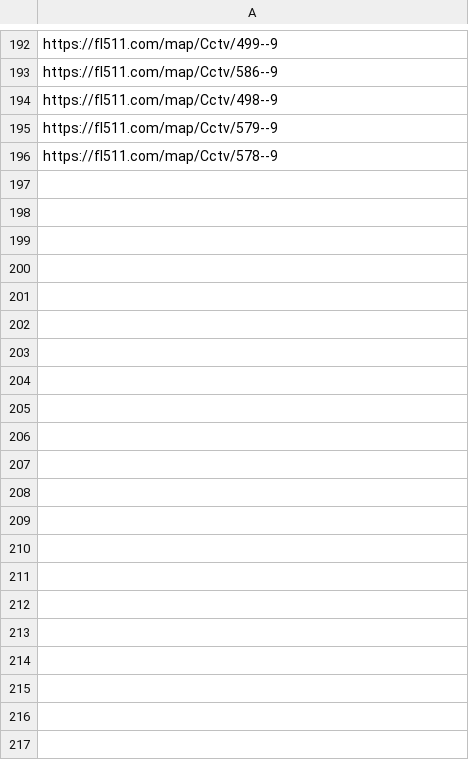
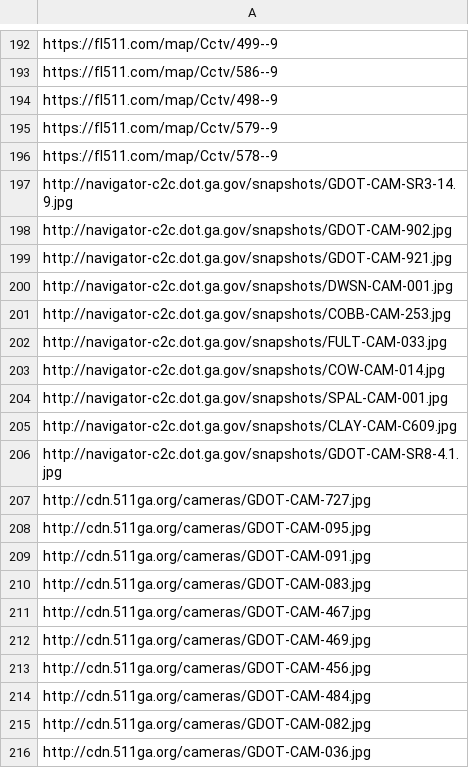
Before and after one commit to StateDocuments/UnitedStates, a CSV file: US.csv, drawn as a sheet; only a part is shown, gaps mark what is left out; the diff covers the shown part only.

Commit message:
Update US.csv

```diff
--- a/US.csv
+++ b/US.csv
@@ -196 +196,21 @@ https://fl511.com/map/Cctv/579--9
 https://fl511.com/map/Cctv/578--9
+http://navigator-c2c.dot.ga.gov/snapshots/GDOT-CAM-SR3-14.9.jpg
+http://navigator-c2c.dot.ga.gov/snapshots/GDOT-CAM-902.jpg
+http://navigator-c2c.dot.ga.gov/snapshots/GDOT-CAM-921.jpg
+http://navigator-c2c.dot.ga.gov/snapshots/DWSN-CAM-001.jpg
+http://navigator-c2c.dot.ga.gov/snapshots/COBB-CAM-253.jpg
+http://navigator-c2c.dot.ga.gov/snapshots/FULT-CAM-033.jpg
+http://navigator-c2c.dot.ga.gov/snapshots/COW-CAM-014.jpg
+http://navigator-c2c.dot.ga.gov/snapshots/SPAL-CAM-001.jpg
+http://navigator-c2c.dot.ga.gov/snapshots/CLAY-CAM-C609.jpg
+http://navigator-c2c.dot.ga.gov/snapshots/GDOT-CAM-SR8-4.1.jpg
+http://cdn.511ga.org/cameras/GDOT-CAM-727.jpg
+http://cdn.511ga.org/cameras/GDOT-CAM-095.jpg
+http://cdn.511ga.org/cameras/GDOT-CAM-091.jpg
+http://cdn.511ga.org/cameras/GDOT-CAM-083.jpg
+http://cdn.511ga.org/cameras/GDOT-CAM-467.jpg
+http://cdn.511ga.org/cameras/GDOT-CAM-469.jpg
+http://cdn.511ga.org/cameras/GDOT-CAM-456.jpg
+http://cdn.511ga.org/cameras/GDOT-CAM-484.jpg
+http://cdn.511ga.org/cameras/GDOT-CAM-082.jpg
+http://cdn.511ga.org/cameras/GDOT-CAM-036.jpg
```
Also changed, not shown: 56 added rows elsewhere in this file.
